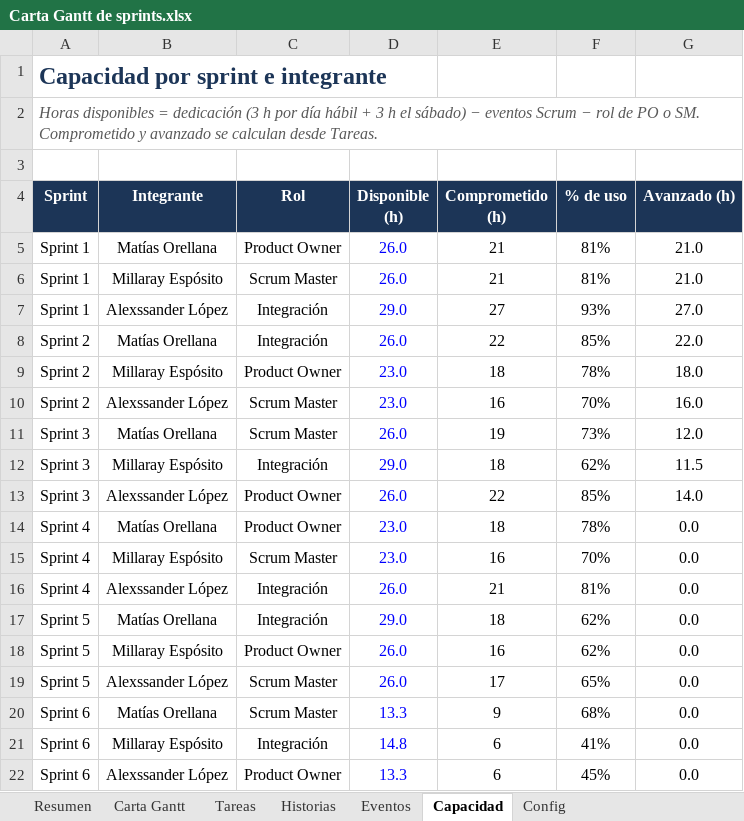
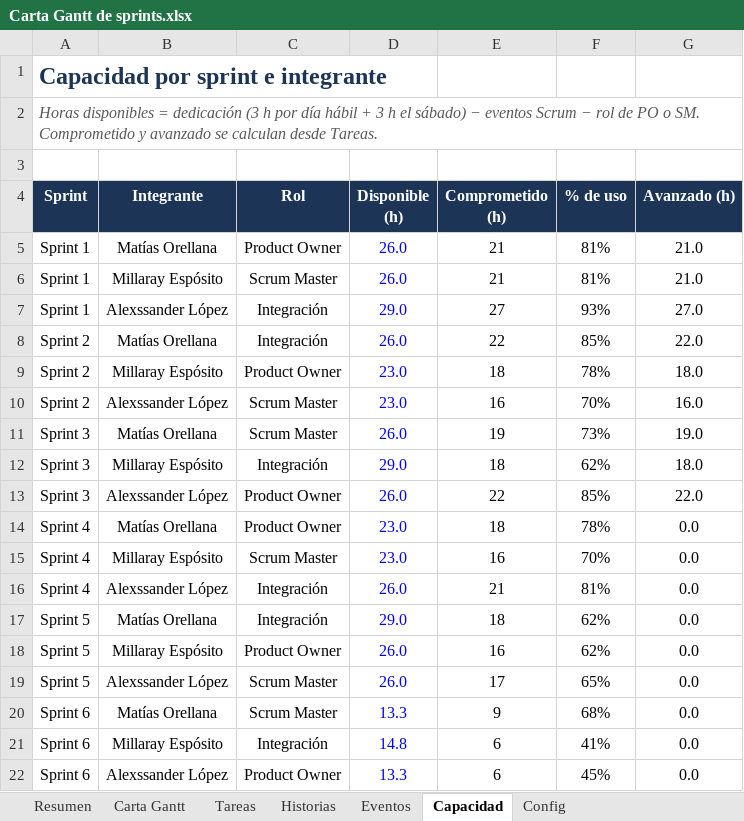
Before and after one commit to matias12rt/proyecto_grupal_casptone, an Excel workbook: Fase_2/Evidencias Proyecto/Carta Gantt de sprints.xlsx, sheet Capacidad, drawn as a sheet; values as stored, in another font and other column widths than the file's, no borders; conditional formats not drawn; the diff names each change by its address in the sheet, - before the commit and + after, or states it on an @@ line.

```diff
--- a/Fase_2/Evidencias Proyecto/Carta Gantt de sprints.xlsx (sheet Capacidad)
+++ b/Fase_2/Evidencias Proyecto/Carta Gantt de sprints.xlsx (sheet Capacidad)
-G11 (Avanzado (h)): 12.0
+G11 (Avanzado (h)): 19.0
-G12 (Avanzado (h)): 11.5
+G12 (Avanzado (h)): 18.0
-G13 (Avanzado (h)): 14.0
+G13 (Avanzado (h)): 22.0
```
Also changed, not shown: sheet Tareas, sheet Carta Gantt, sheet Historias, sheet Eventos, sheet Resumen, sheet Config, formulas that keep their value, hidden cells, charts or pictures.
